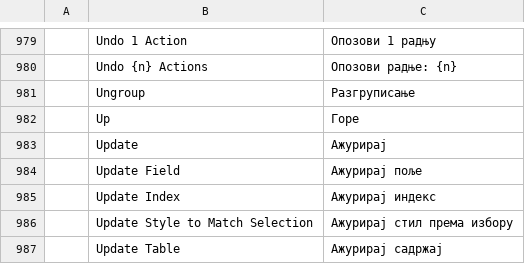
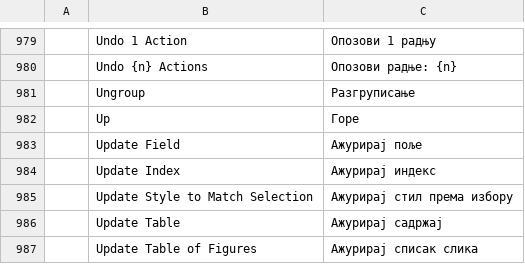
Before and after one commit to SNTBonvin/wordcraftmine, a TSV file: crates/ui-egui/src/i18n/sr.tsv, drawn as a sheet; only a part is shown, gaps mark what is left out; the shorter side is filled out with more unchanged rows.

```diff
--- a/crates/ui-egui/src/i18n/sr.tsv
+++ b/crates/ui-egui/src/i18n/sr.tsv
@@ -982,3 +982,2 @@
 	Up	Горе
-	Update	Ажурирај
 	Update Field	Ажурирај поље
```
Also changed, not shown: crates/ui-egui/src/i18n/es.tsv, crates/ui-egui/src/i18n/et.tsv, 9 other files.
